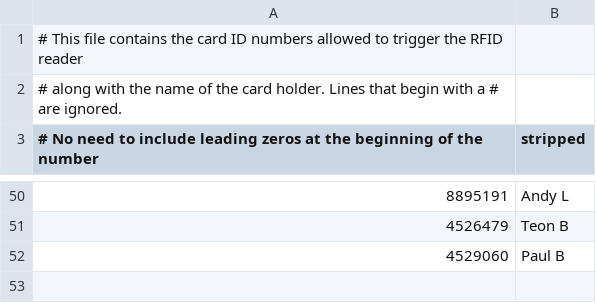
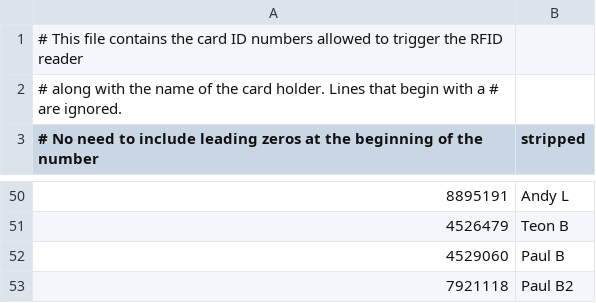
Before and after one commit to dvorit-manylabs/manydoors, a CSV file: ids.csv, drawn as a sheet; only a part is shown, gaps mark what is left out; the diff names each change by its address in the sheet, - before the commit and + after, or states it on an @@ line.

Commit message:
Update ids.csv

```diff
--- a/ids.csv
+++ b/ids.csv
+row 53: 7921118 | Paul B2
```
